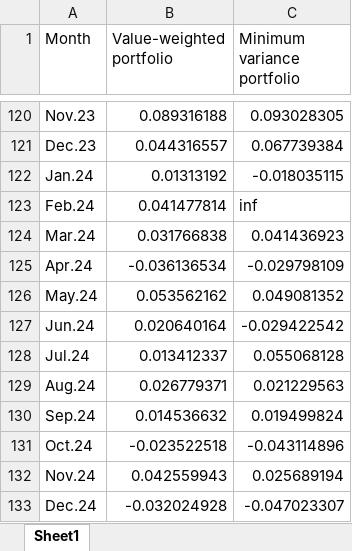
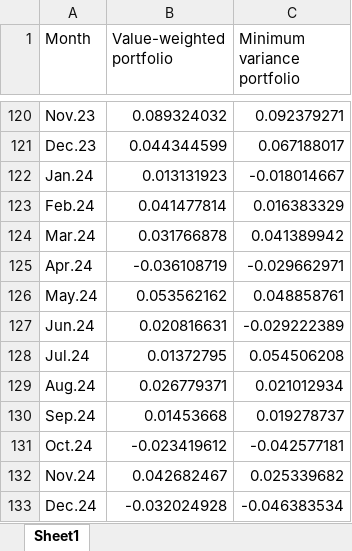
Before and after one commit to Dianebodenreider/SAAM, an Excel workbook: notebooks/monthly_portfolio_returns_2014_2025.xlsx, sheet Sheet1, drawn as a sheet; only a part is shown, gaps mark what is left out; values as stored, in another font and other column widths than the file's, no borders; the diff covers the shown part only; the diff names each change by its address in the sheet, - before the commit and + after, or states it on an @@ line.

```diff
--- a/notebooks/monthly_portfolio_returns_2014_2025.xlsx (sheet Sheet1)
+++ b/notebooks/monthly_portfolio_returns_2014_2025.xlsx (sheet Sheet1)
-B120 (Value-weighted portfolio): 0.089316188
+B120 (Value-weighted portfolio): 0.089324032
-C120 (Minimum variance portfolio): 0.093028305
+C120 (Minimum variance portfolio): 0.092379271
-B121 (Value-weighted portfolio): 0.044316557
+B121 (Value-weighted portfolio): 0.044344599
-C121 (Minimum variance portfolio): 0.067739384
+C121 (Minimum variance portfolio): 0.067188017
-B122 (Value-weighted portfolio): 0.01313192
+B122 (Value-weighted portfolio): 0.013131923
-C122 (Minimum variance portfolio): -0.018035115
+C122 (Minimum variance portfolio): -0.018014667
-C123 (Minimum variance portfolio): inf
+C123 (Minimum variance portfolio): 0.016383329
-B124 (Value-weighted portfolio): 0.031766838
+B124 (Value-weighted portfolio): 0.031766878
-C124 (Minimum variance portfolio): 0.041436923
+C124 (Minimum variance portfolio): 0.041389942
-B125 (Value-weighted portfolio): -0.036136534
+B125 (Value-weighted portfolio): -0.036108719
-C125 (Minimum variance portfolio): -0.029798109
+C125 (Minimum variance portfolio): -0.029662971
-C126 (Minimum variance portfolio): 0.049081352
+C126 (Minimum variance portfolio): 0.048858761
-B127 (Value-weighted portfolio): 0.020640164
+B127 (Value-weighted portfolio): 0.020816631
-C127 (Minimum variance portfolio): -0.029422542
+C127 (Minimum variance portfolio): -0.029222389
-B128 (Value-weighted portfolio): 0.013412337
+B128 (Value-weighted portfolio): 0.01372795
-C128 (Minimum variance portfolio): 0.055068128
+C128 (Minimum variance portfolio): 0.054506208
-C129 (Minimum variance portfolio): 0.021229563
+C129 (Minimum variance portfolio): 0.021012934
-B130 (Value-weighted portfolio): 0.014536632
+B130 (Value-weighted portfolio): 0.01453668
-C130 (Minimum variance portfolio): 0.019499824
+C130 (Minimum variance portfolio): 0.019278737
-B131 (Value-weighted portfolio): -0.023522518
+B131 (Value-weighted portfolio): -0.023419612
-C131 (Minimum variance portfolio): -0.043114896
+C131 (Minimum variance portfolio): -0.042577181
-B132 (Value-weighted portfolio): 0.042559943
+B132 (Value-weighted portfolio): 0.042682467
-C132 (Minimum variance portfolio): 0.025689194
+C132 (Minimum variance portfolio): 0.025339682
-C133 (Minimum variance portfolio): -0.047023307
+C133 (Minimum variance portfolio): -0.046383534
```
Also changed, not shown: 32 edited cells elsewhere in this sheet, 1 other file.
